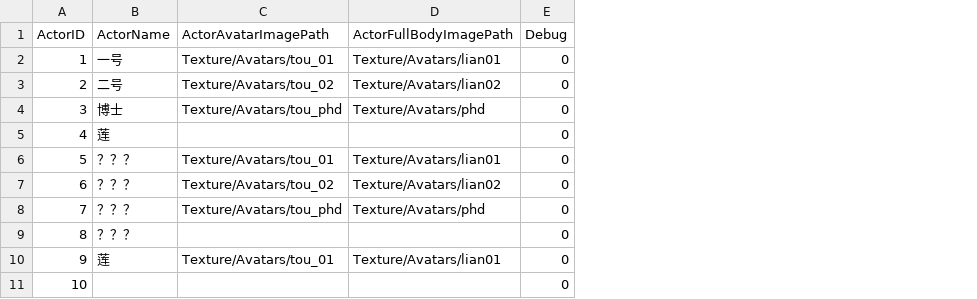
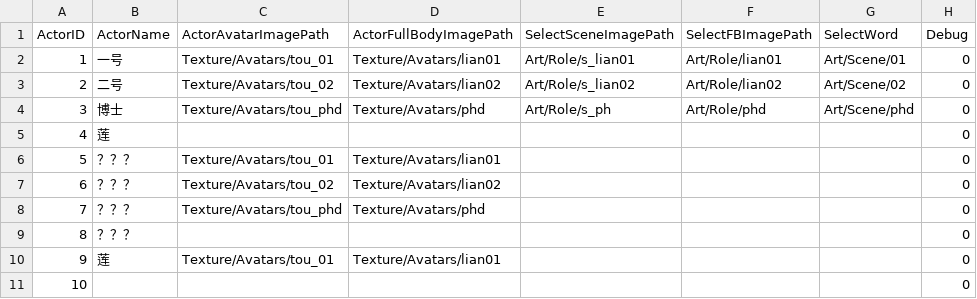
Before and after one commit to damagegithub/ProjectBooom, a CSV file: Assets/Resources/Tables/Actors.csv, drawn as a sheet; the diff names each change by its address in the sheet, - before the commit and + after, or states it on an @@ line.

```diff
--- a/Assets/Resources/Tables/Actors.csv
+++ b/Assets/Resources/Tables/Actors.csv
+column E (SelectSceneImagePath), rows 2-4: Art/Role/s_lian01 | Art/Role/s_lian02 | Art/Role/s_ph
+column F (SelectFBImagePath), rows 2-4: Art/Role/lian01 | Art/Role/lian02 | Art/Role/phd
+column G (SelectWord), rows 2-4: Art/Scene/01 | Art/Scene/02 | Art/Scene/phd
```
Also changed, not shown: 43 other files.
